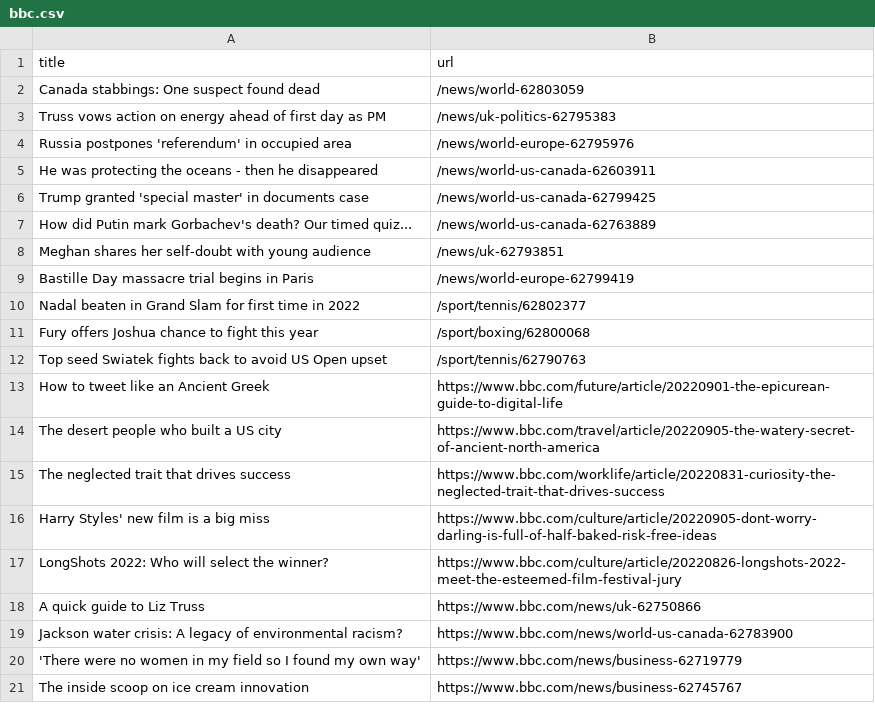
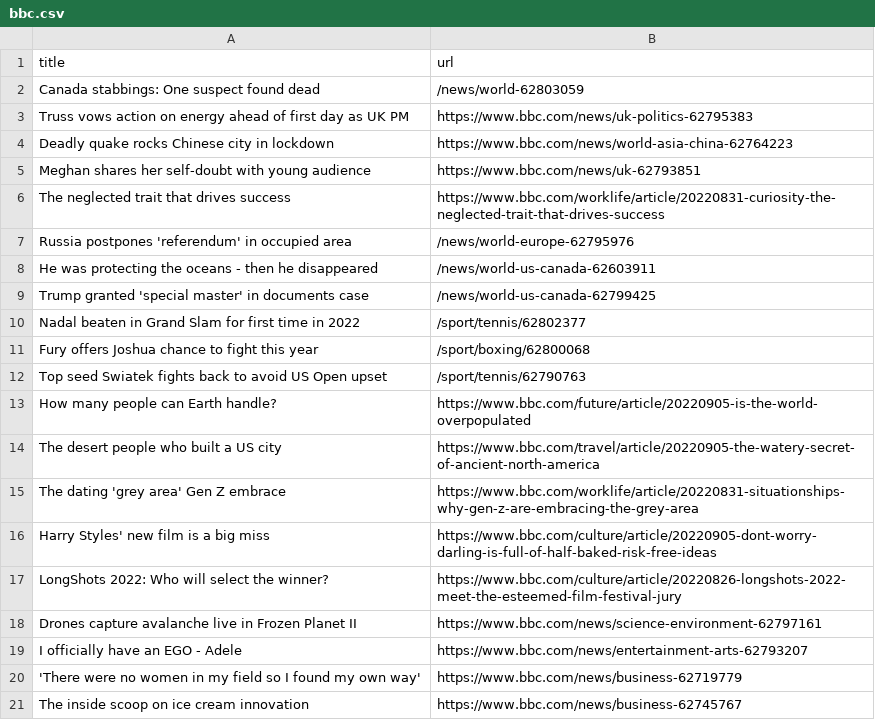
Before and after one commit to terril68/automatic-scraper, a CSV file: bbc.csv, drawn as a sheet; only a part is shown.

```diff
--- a/bbc.csv
+++ b/bbc.csv
@@ -2,3 +2,6 @@ title,url
 Canada stabbings: One suspect found dead,/news/world-62803059
-Truss vows action on energy ahead of first day as PM,/news/uk-politics-62795383
+Truss vows action on energy ahead of first day as UK PM,https://www.bbc.com/news/uk-politics-62795383
+Deadly quake rocks Chinese city in lockdown,https://www.bbc.com/news/world-asia-china-62764223
+Meghan shares her self-doubt with young audience,https://www.bbc.com/news/uk-62793851
+The neglected trait that drives success,https://www.bbc.com/worklife/article/20220831-curiosity-the-neglected-trait-that-drives-success
 Russia postpones 'referendum' in occupied area,/news/world-europe-62795976
@@ -6,5 +9,2 @@ He was protecting the oceans - then he disappeared,/news/world-us-canada-6260391
 Trump granted 'special master' in documents case,/news/world-us-canada-62799425
-How did Putin mark Gorbachev's death? Our timed quiz...,/news/world-us-canada-62763889
-Meghan shares her self-doubt with young audience,/news/uk-62793851
-Bastille Day massacre trial begins in Paris,/news/world-europe-62799419
 Nadal beaten in Grand Slam for first time in 2022,/sport/tennis/62802377
@@ -12,9 +12,9 @@ Fury offers Joshua chance to fight this year,/sport/boxing/62800068
 Top seed Swiatek fights back to avoid US Open upset,/sport/tennis/62790763
-How to tweet like an Ancient Greek,https://www.bbc.com/future/article/20220901-the-epicurean-guide-to-digital-life
+How many people can Earth handle?,https://www.bbc.com/future/article/20220905-is-the-world-overpopulated
 The desert people who built a US city,https://www.bbc.com/travel/article/20220905-the-watery-secret-of-ancient-north-america
-The neglected trait that drives success,https://www.bbc.com/worklife/article/20220831-curiosity-the-neglected-trait-that-drives-success
+The dating 'grey area' Gen Z embrace,https://www.bbc.com/worklife/article/20220831-situationships-why-gen-z-are-embracing-the-grey-area
 Harry Styles' new film is a big miss,https://www.bbc.com/culture/article/20220905-dont-worry-darling-is-full-of-half-baked-risk-free-ideas
 LongShots 2022: Who will select the winner?,https://www.bbc.com/culture/article/20220826-longshots-2022-meet-the-esteemed-film-festival-jury
-A quick guide to Liz Truss,https://www.bbc.com/news/uk-62750866
-Jackson water crisis: A legacy of environmental racism?,https://www.bbc.com/news/world-us-canada-62783900
+Drones capture avalanche live in Frozen Planet II,https://www.bbc.com/news/science-environment-62797161
+I officially have an EGO - Adele,https://www.bbc.com/news/entertainment-arts-62793207
 'There were no women in my field so I found my own way',https://www.bbc.com/news/business-62719779
```
